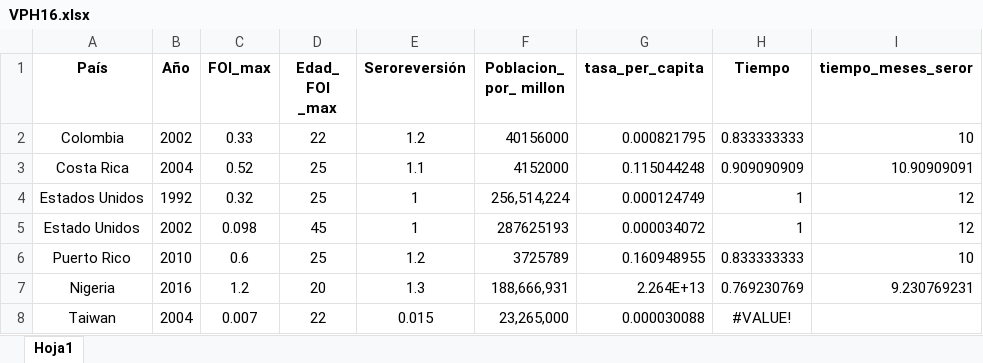
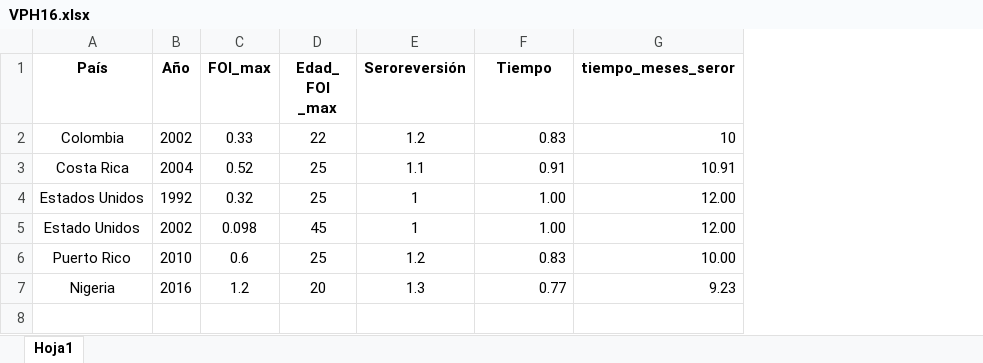
Before and after one commit to zmcucunuba/hpv_seroprevalence, an Excel workbook: SEROFOI/Tabla resumen FOI/VPH16.xlsx, sheet Hoja1, drawn as a sheet; values as stored, in another font and other column widths than the file's, no borders; removed rows and columns are numbered as before the commit, all else as after; the diff names each change by its address in the sheet, - before the commit and + after, or states it on an @@ line.

```diff
--- a/SEROFOI/Tabla resumen FOI/VPH16.xlsx (sheet Hoja1)
+++ b/SEROFOI/Tabla resumen FOI/VPH16.xlsx (sheet Hoja1)
-column F (Poblacion_ por_ millon), rows 2-7: 40156000 | 4152000 | 256,514,224 | 287625193 | 3725789 | 188,666,931
-column G (tasa_per_capita), rows 2-7: 0.000821795 | 0.115044248 | 0.000124749 | 0.000034072 | 0.160948955 | 2.264E+13
-F2 (Tiempo): 0.833333333
+F2 (Tiempo): 0.83
-F3 (Tiempo): 0.909090909
+F3 (Tiempo): 0.91
-G3 (tiempo_meses_seror): 10.90909091
+G3 (tiempo_meses_seror): 10.91
-F4:F5 (Tiempo): 1
+F4:F5 (Tiempo): 1.00
-G4:G5 (tiempo_meses_seror): 12
+G4:G5 (tiempo_meses_seror): 12.00
-F6 (Tiempo): 0.833333333
+F6 (Tiempo): 0.83
-G6 (tiempo_meses_seror): 10
+G6 (tiempo_meses_seror): 10.00
-F7 (Tiempo): 0.769230769
+F7 (Tiempo): 0.77
-G7 (tiempo_meses_seror): 9.230769231
+G7 (tiempo_meses_seror): 9.23
-row 8: Taiwan | 2004 | 0.007 | 22 | 0.015 | 23,265,000 | 0.000030088 | #VALUE!
```
Also changed, not shown: formulas that keep their value, SEROFOI/Tabla resumen FOI/VPH18.xlsx, 2 other files.
